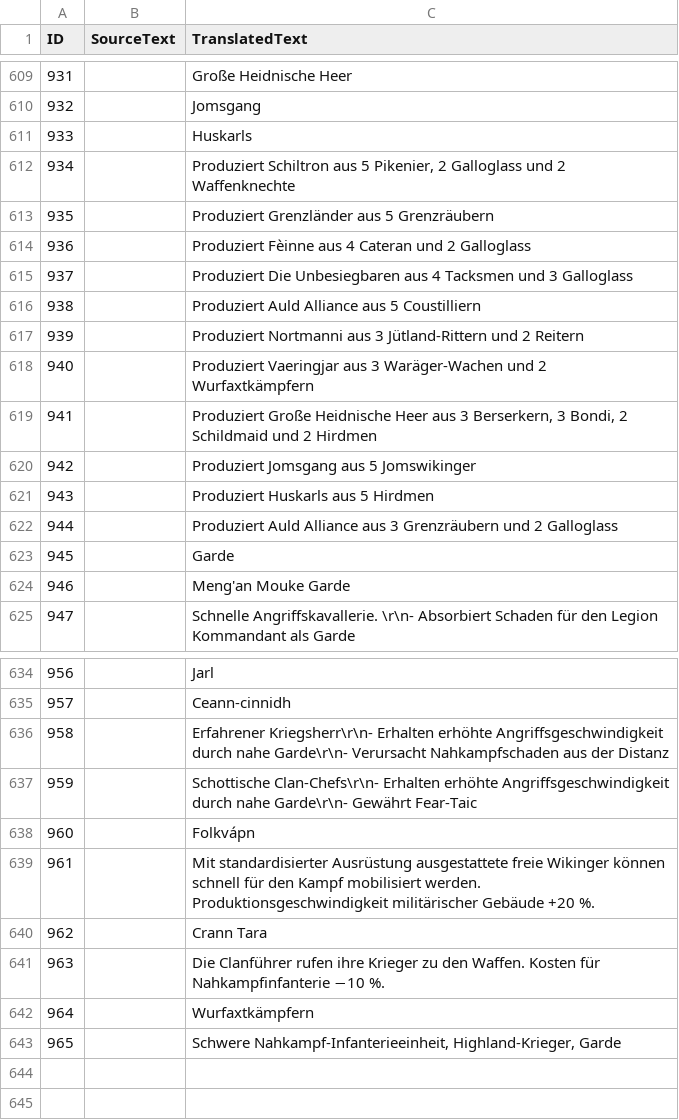
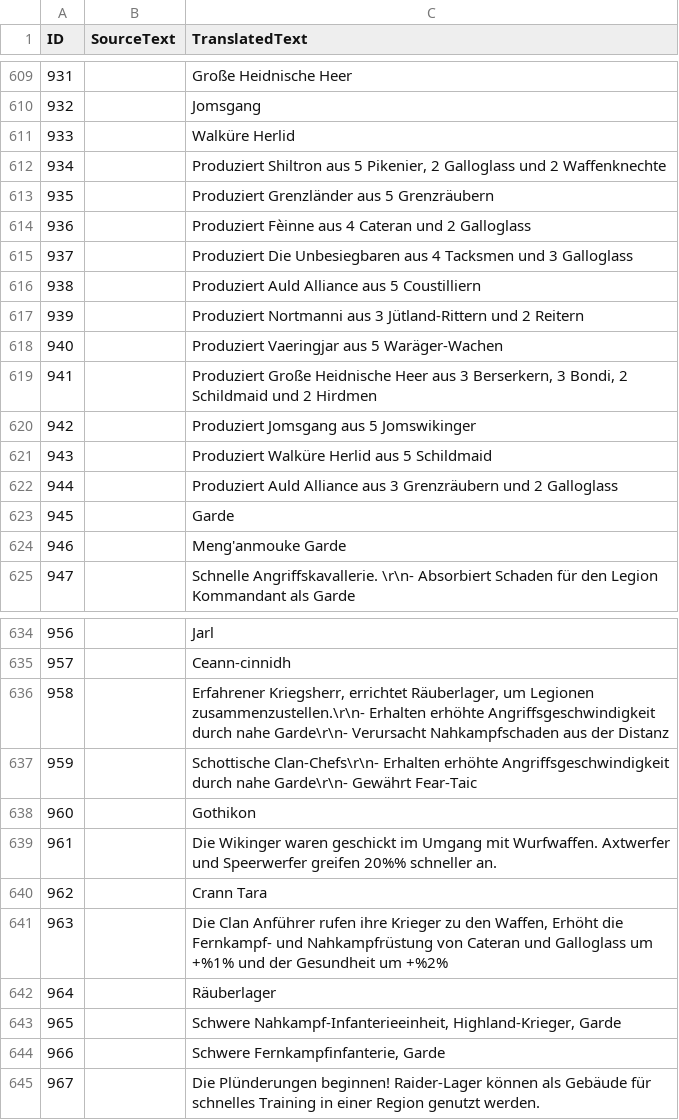
Before and after one commit to Seicing/aoe4legion, a CSV file: assets/locdb/24blastNoB_de.csv, drawn as a sheet; only a part is shown, gaps mark what is left out; the diff covers the shown part only.

```diff
--- a/assets/locdb/24blastNoB_de.csv
+++ b/assets/locdb/24blastNoB_de.csv
@@ -610,4 +610,4 @@
 932,,Jomsgang
-933,,Huskarls
-934,,"Produziert Schiltron aus 5 Pikenier, 2 Galloglass und 2 Waffenknechte"
+933,,Walküre Herlid
+934,,"Produziert Shiltron aus 5 Pikenier, 2 Galloglass und 2 Waffenknechte"
 935,,Produziert Grenzländer aus 5 Grenzräubern
@@ -617,9 +617,9 @@
 939,,Produziert Nortmanni aus 3 Jütland-Rittern und 2 Reitern
-940,,Produziert Vaeringjar aus 3 Waräger-Wachen und 2 Wurfaxtkämpfern
+940,,Produziert Vaeringjar aus 5 Waräger-Wachen
 941,,"Produziert Große Heidnische Heer aus 3 Berserkern, 3 Bondi, 2 Schildmaid und 2 Hirdmen"
 942,,Produziert Jomsgang aus 5 Jomswikinger
-943,,Produziert Huskarls aus 5 Hirdmen
+943,,Produziert Walküre Herlid aus 5 Schildmaid
 944,,Produziert Auld Alliance aus 3 Grenzräubern und 2 Galloglass
 945,,Garde
-946,,Meng'an Mouke Garde
+946,,Meng'anmouke Garde
 947,,Schnelle Angriffskavallerie. \r\n- Absorbiert Schaden für den Legion Kommandant als Garde
@@ -635,9 +635,11 @@
 957,,Ceann-cinnidh
-958,,Erfahrener Kriegsherr\r\n- Erhalten erhöhte Angriffsgeschwindigkeit durch nahe Garde\r\n- Verursacht Nahkampfschaden aus der Distanz
+958,,"Erfahrener Kriegsherr, errichtet Räuberlager, um Legionen zusammenzustellen.\r\n- Erhalten erhöhte Angriffsgeschwindigkeit durch nahe Garde\r\n- Verursacht Nahkampfschaden aus der Distanz"
 959,,Schottische Clan-Chefs\r\n- Erhalten erhöhte Angriffsgeschwindigkeit durch nahe Garde\r\n- Gewährt Fear-Taic
-960,,Folkvápn
-961,,Mit standardisierter Ausrüstung ausgestattete freie Wikinger können schnell für den Kampf mobilisiert werden. Produktionsgeschwindigkeit militärischer Gebäude +20 %.
+960,,Gothikon
+961,,Die Wikinger waren geschickt im Umgang mit Wurfwaffen. Axtwerfer und Speerwerfer greifen 20%% schneller an.
 962,,Crann Tara
-963,,Die Clanführer rufen ihre Krieger zu den Waffen. Kosten für Nahkampfinfanterie −10 %.
-964,,Wurfaxtkämpfern
+963,,"Die Clan Anführer rufen ihre Krieger zu den Waffen, Erhöht die Fernkampf- und Nahkampfrüstung von Cateran und Galloglass um +%1% und der Gesundheit um +%2%"
+964,,Räuberlager
 965,,"Schwere Nahkampf-Infanterieeinheit, Highland-Krieger, Garde"
+966,,"Schwere Fernkampfinfanterie, Garde"
+967,,"Die Plünderungen beginnen! Raider-Lager können als Gebäude für schnelles Training in einer Region genutzt werden."
```
Also changed, not shown: 2 edited cells elsewhere in this file, assets/locdb/24blastNoB_en.csv, assets/locdb/24blastNoB_zh-hans.csv, 36 other files.
